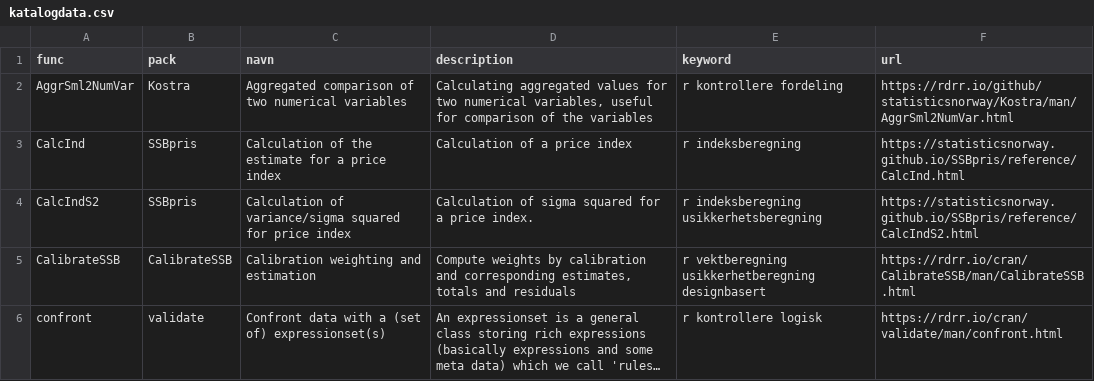
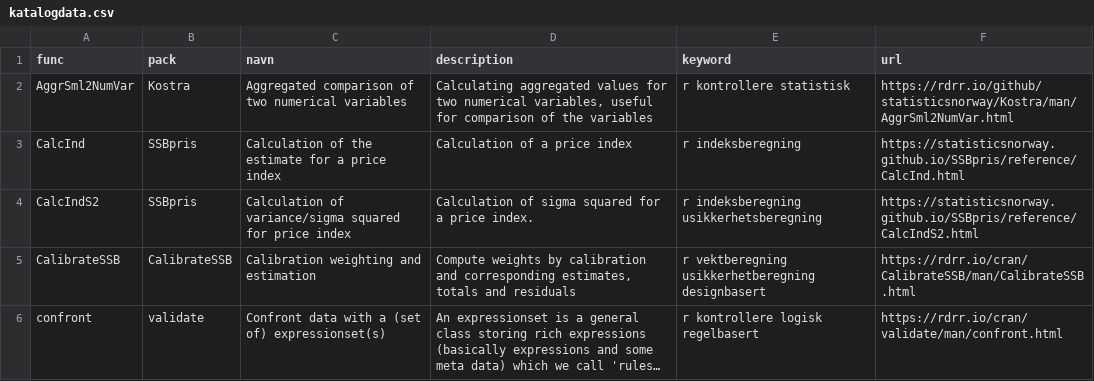
Before and after one commit to statisticsnorway/ssb-metodebiblioteket, a CSV file: data/katalogdata.csv, drawn as a sheet; only a part is shown; long unchanged cells end in …; the diff covers the shown part only; the diff names each change by its address in the sheet, - before the commit and + after, or states it on an @@ line.

Commit message:
Updated links and keywords

```diff
--- a/data/katalogdata.csv
+++ b/data/katalogdata.csv
-E2 (keyword): r kontrollere fordeling
+E2 (keyword): r kontrollere statistisk
-E6 (keyword): r kontrollere logisk
+E6 (keyword): r kontrollere logisk regelbasert
```
Also changed, not shown: 11 edited cells elsewhere in this file, 1 other file.
